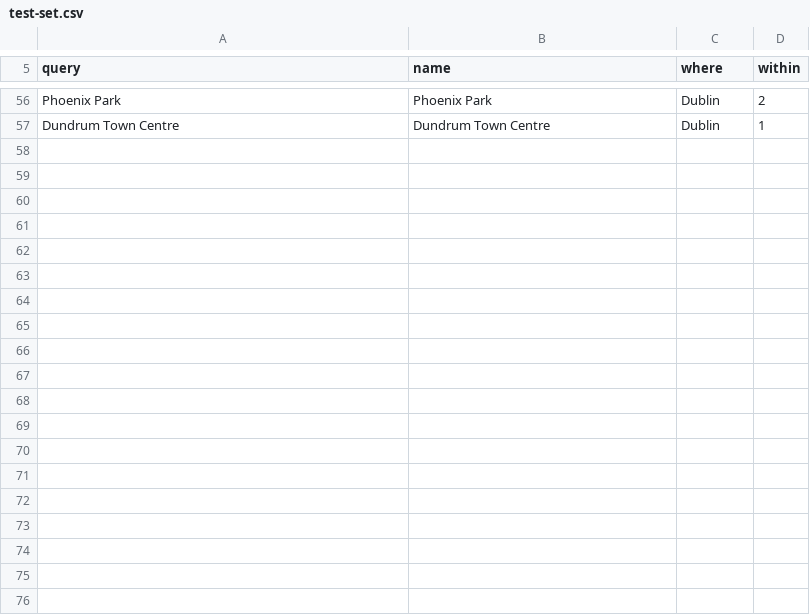
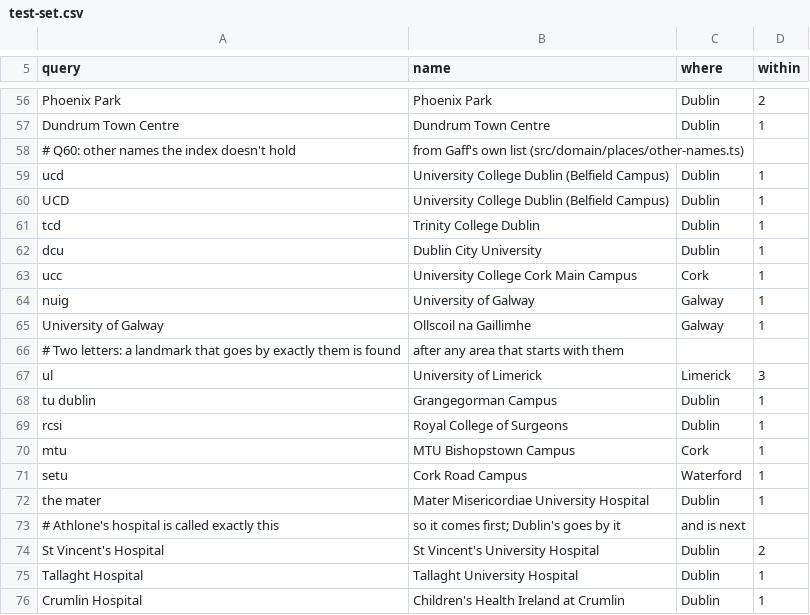
Before and after one commit to seanvconroy/Gaff, a CSV file: scripts/places/test-set.csv, drawn as a sheet; only a part is shown, gaps mark what is left out; the diff covers the shown part only; the diff names each change by its address in the sheet, - before the commit and + after, or states it on an @@ line.

```diff
--- a/scripts/places/test-set.csv
+++ b/scripts/places/test-set.csv
+row 58: # Q60: other names the index doesn't hold | from Gaff's own list (src/domain/places/other-names.ts)
+row 59: ucd | University College Dublin (Belfield Campus) | Dublin | 1
+row 60: UCD | University College Dublin (Belfield Campus) | Dublin | 1
+row 61: tcd | Trinity College Dublin | Dublin | 1
+row 62: dcu | Dublin City University | Dublin | 1
+row 63: ucc | University College Cork Main Campus | Cork | 1
+row 64: nuig | University of Galway | Galway | 1
+row 65: University of Galway | Ollscoil na Gaillimhe | Galway | 1
+row 66: # Two letters: a landmark that goes by exactly them is found | after any area that starts with them
+row 67: ul | University of Limerick | Limerick | 3
+row 68: tu dublin | Grangegorman Campus | Dublin | 1
+row 69: rcsi | Royal College of Surgeons | Dublin | 1
+row 70: mtu | MTU Bishopstown Campus | Cork | 1
+row 71: setu | Cork Road Campus | Waterford | 1
+row 72: the mater | Mater Misericordiae University Hospital | Dublin | 1
+row 73: # Athlone's hospital is called exactly this | so it comes first; Dublin's goes by it | and is next
+row 74: St Vincent's Hospital | St Vincent's University Hospital | Dublin | 2
+row 75: Tallaght Hospital | Tallaght University Hospital | Dublin | 1
+row 76: Crumlin Hospital | Children's Health Ireland at Crumlin | Dublin | 1
```
Also changed, not shown: 33 added rows elsewhere in this file, 20 other files.
